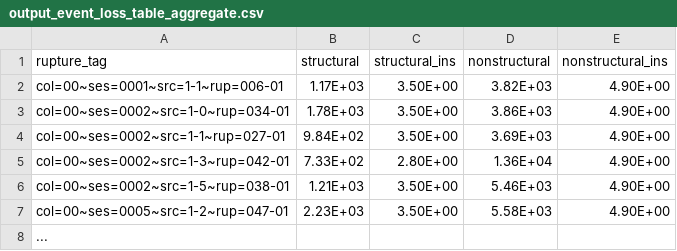
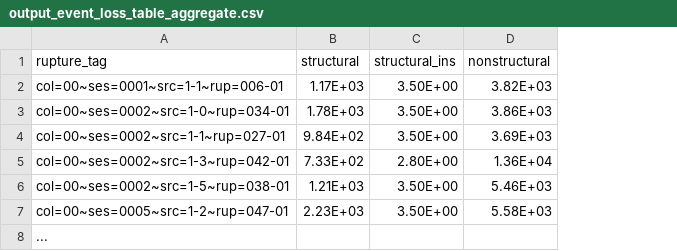
Before and after one commit to GEMScienceTools/oq-engine-docs, a CSV file: oqum/risk/verbatim/output_event_loss_table_aggregate.csv, drawn as a sheet; the diff names each change by its address in the sheet, - before the commit and + after, or states it on an @@ line.

Commit message:
Replace csv files with tex tables

```diff
--- a/oqum/risk/verbatim/output_event_loss_table_aggregate.csv
+++ b/oqum/risk/verbatim/output_event_loss_table_aggregate.csv
-column E (nonstructural_ins), rows 2-7: all 4.90E+00
```
Also changed, not shown: 6 other files.
